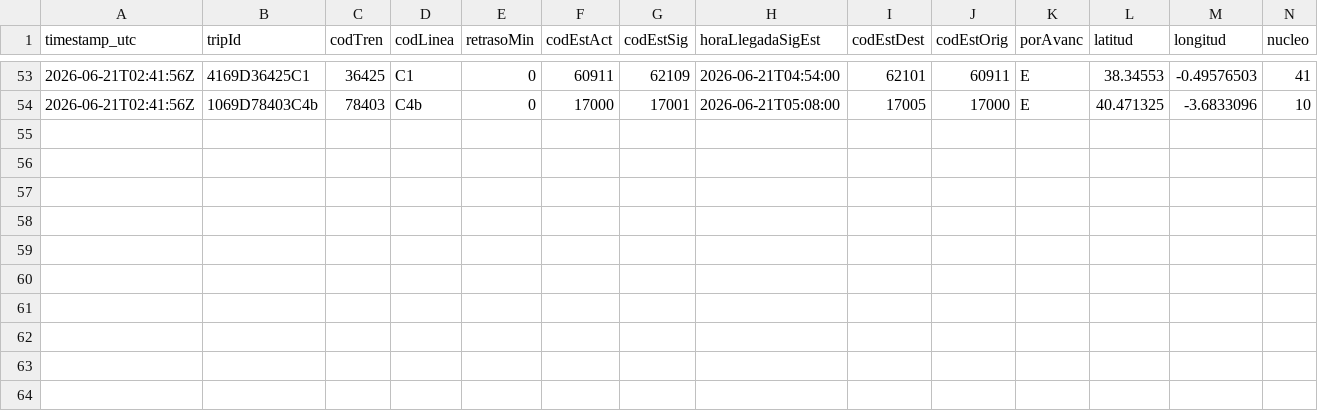
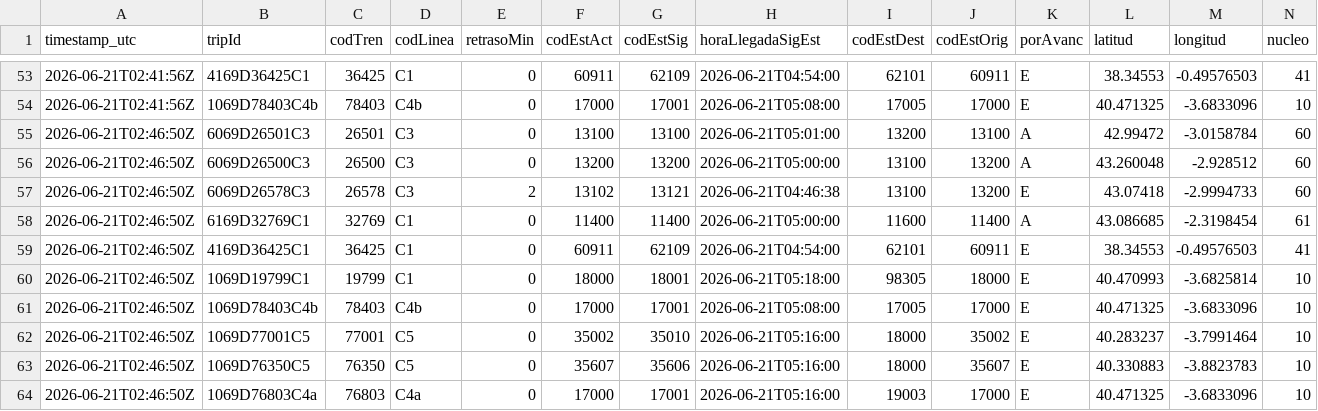
Before and after one commit to josernalist/renfe-cercanias, a CSV file: data/2026/06/flota-2026-06-21.csv, drawn as a sheet; only a part is shown, gaps mark what is left out; rows hold the shown columns only; the diff names each change by its address in the sheet, - before the commit and + after, or states it on an @@ line.

```diff
--- a/data/2026/06/flota-2026-06-21.csv
+++ b/data/2026/06/flota-2026-06-21.csv
+row 55: 2026-06-21T02:46:50Z | 6069D26501C3 | 26501 | C3 | 0 | 13100 | 13100 | 2026-06-21T05:01:00 | 13200 | 13100 | A | 42.99472 | -3.0158784 | 60
+row 56: 2026-06-21T02:46:50Z | 6069D26500C3 | 26500 | C3 | 0 | 13200 | 13200 | 2026-06-21T05:00:00 | 13100 | 13200 | A | 43.260048 | -2.928512 | 60
+row 57: 2026-06-21T02:46:50Z | 6069D26578C3 | 26578 | C3 | 2 | 13102 | 13121 | 2026-06-21T04:46:38 | 13100 | 13200 | E | 43.07418 | -2.9994733 | 60
+row 58: 2026-06-21T02:46:50Z | 6169D32769C1 | 32769 | C1 | 0 | 11400 | 11400 | 2026-06-21T05:00:00 | 11600 | 11400 | A | 43.086685 | -2.3198454 | 61
+row 59: 2026-06-21T02:46:50Z | 4169D36425C1 | 36425 | C1 | 0 | 60911 | 62109 | 2026-06-21T04:54:00 | 62101 | 60911 | E | 38.34553 | -0.49576503 | 41
+row 60: 2026-06-21T02:46:50Z | 1069D19799C1 | 19799 | C1 | 0 | 18000 | 18001 | 2026-06-21T05:18:00 | 98305 | 18000 | E | 40.470993 | -3.6825814 | 10
+row 61: 2026-06-21T02:46:50Z | 1069D78403C4b | 78403 | C4b | 0 | 17000 | 17001 | 2026-06-21T05:08:00 | 17005 | 17000 | E | 40.471325 | -3.6833096 | 10
+row 62: 2026-06-21T02:46:50Z | 1069D77001C5 | 77001 | C5 | 0 | 35002 | 35010 | 2026-06-21T05:16:00 | 18000 | 35002 | E | 40.283237 | -3.7991464 | 10
+row 63: 2026-06-21T02:46:50Z | 1069D76350C5 | 76350 | C5 | 0 | 35607 | 35606 | 2026-06-21T05:16:00 | 18000 | 35607 | E | 40.330883 | -3.8823783 | 10
+row 64: 2026-06-21T02:46:50Z | 1069D76803C4a | 76803 | C4a | 0 | 17000 | 17001 | 2026-06-21T05:16:00 | 19003 | 17000 | E | 40.471325 | -3.6833096 | 10
```
